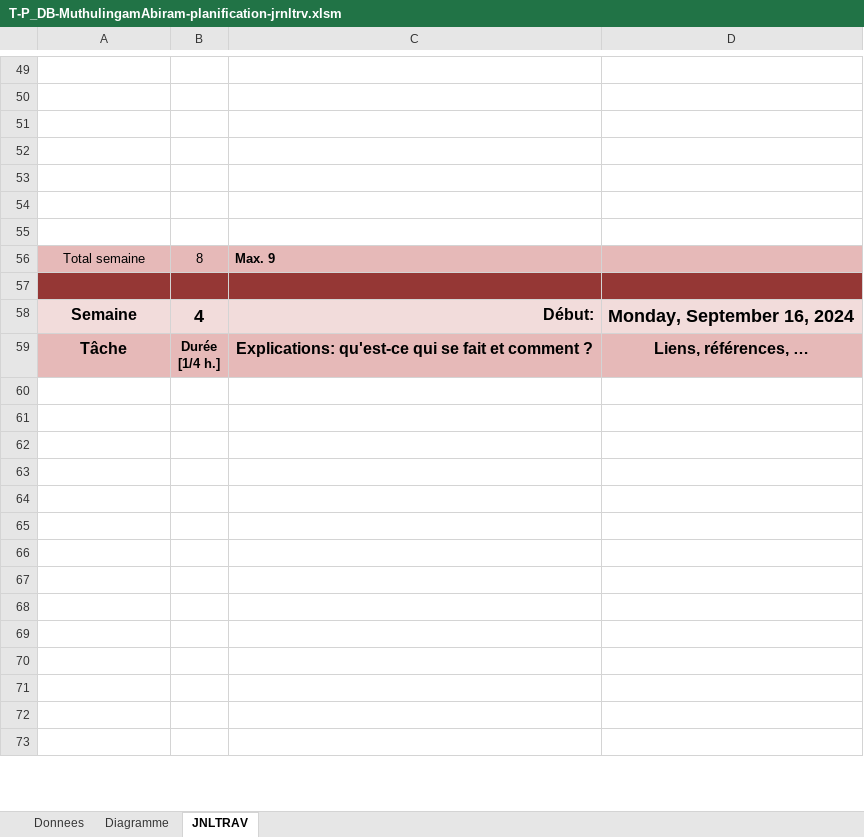
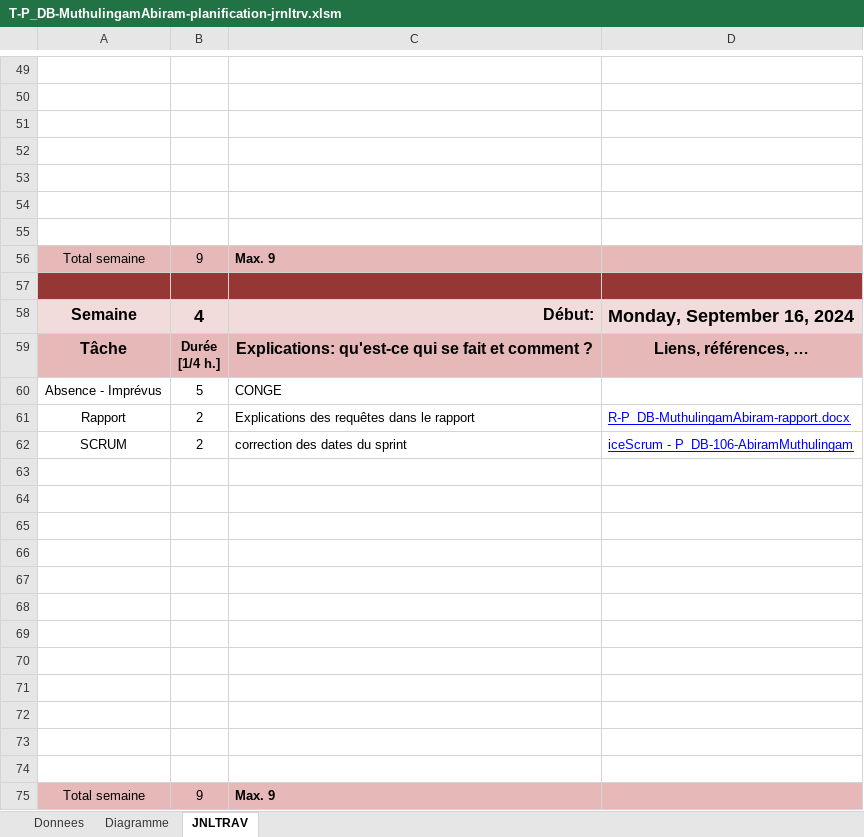
Before and after one commit to AbiramMuth/P_DB_106, an Excel workbook: T-P_DB-MuthulingamAbiram-planification-jrnltrv.xlsm, sheet JNLTRAV, drawn as a sheet; only a part is shown, gaps mark what is left out; the shorter side is filled out with more unchanged rows; values as stored, in another font and other column widths than the file's, no borders; charts and pictures not drawn; the diff covers the shown part only; the diff names each change by its address in the sheet, - before the commit and + after, or states it on an @@ line.

Commit message:
Doc: journal de travail et rapport semaine 5

```diff
--- a/T-P_DB-MuthulingamAbiram-planification-jrnltrv.xlsm (sheet JNLTRAV)
+++ b/T-P_DB-MuthulingamAbiram-planification-jrnltrv.xlsm (sheet JNLTRAV)
-B56: 8
+B56: 9
+row 60: Absence - Imprévus | 5 | CONGE
+row 61: Rapport | 2 | Explications des requêtes dans le rapport | R-P_DB-MuthulingamAbiram-rapport.docx
+row 62: SCRUM | 2 | correction des dates du sprint | iceScrum - P_DB-106-AbiramMuthulingam
+row 63: (empty)
+row 64: (empty)
+row 65: (empty)
+row 66: (empty)
+row 67: (empty)
+row 68: (empty)
+row 69: (empty)
+row 70: (empty)
+row 71: (empty)
+row 72: (empty)
+row 73: (empty)
+row 74: (empty)
+row 75: Total semaine | 9 | Max. 9
```
Also changed, not shown: 19 added rows, 35 removed rows, 4 moved rows and 10 edited cells elsewhere in this sheet, charts or pictures, 1 other file.
